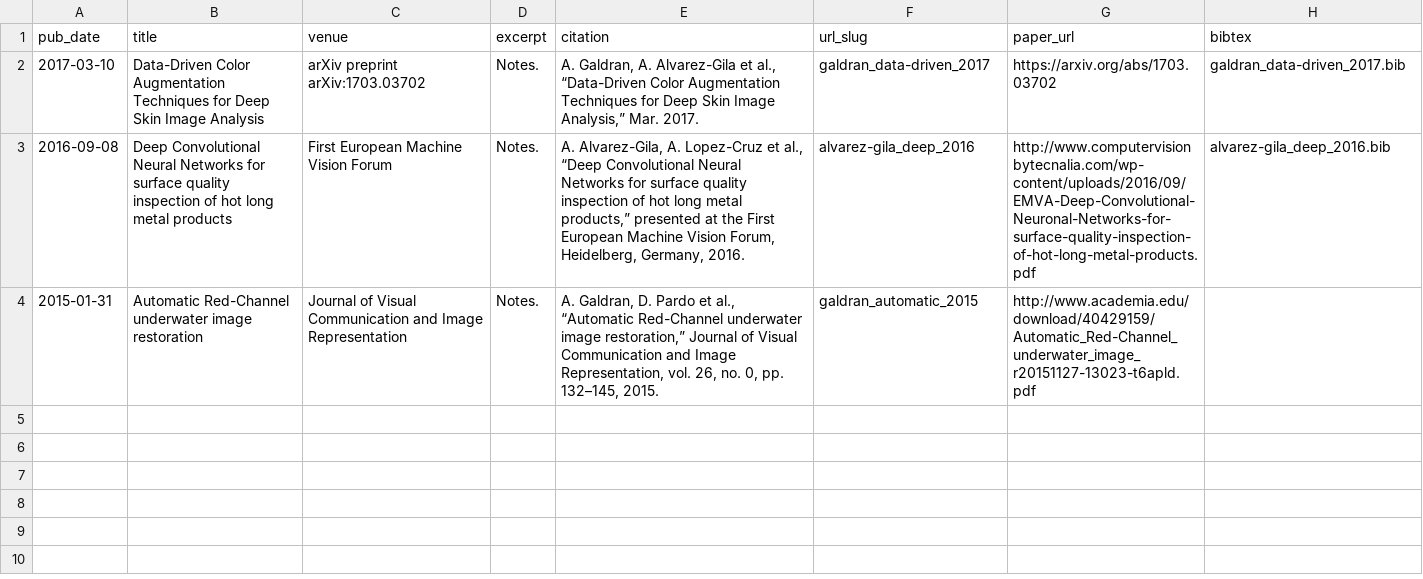
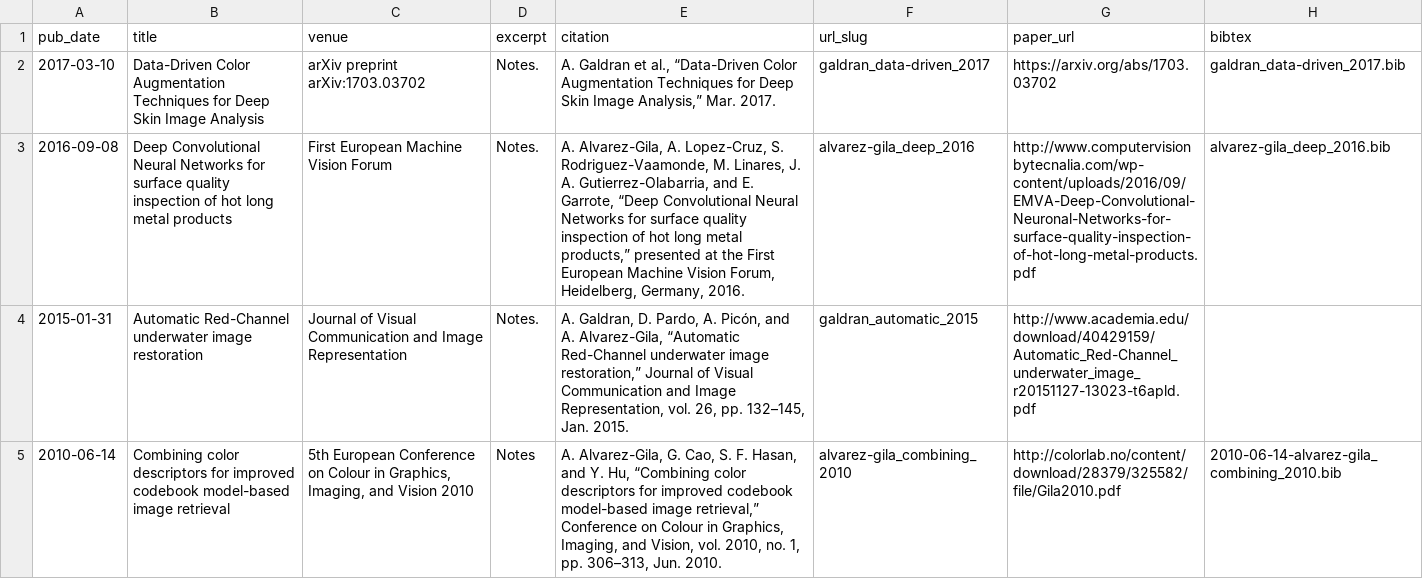
Before and after one commit to aitorshuffle/aitorshuffle.github.io, a TSV file: markdown_generator/publications.tsv, drawn as a sheet; the diff names each change by its address in the sheet, - before the commit and + after, or states it on an @@ line.

Commit message:
Updated publications

```diff
--- a/markdown_generator/publications.tsv
+++ b/markdown_generator/publications.tsv
-E2 (citation): A. Galdran, A. Alvarez-Gila et al.,…
+E2 (citation): A. Galdran et al.,…
-E3 (citation): …Alvarez-Gila, A. Lopez-Cruz et al., “Deep Convolutional…
+E3 (citation): …Alvarez-Gila, A. Lopez-Cruz, S. Rodriguez-Vaamonde, M. Linares, J. A. Gutierrez-Olabarria, and E. Garrote, “Deep Convolutional…
-E4 (citation): …Galdran, D. Pardo et al., “Automatic Red-Channel underwater image restoration,” Journal of Visual Communication and Image Representation, vol. 26, no. 0, pp. 132–145, 2015.
+E4 (citation): …Galdran, D. Pardo, A. Picón, and A. Alvarez-Gila, “Automatic Red-Channel underwater image restoration,” Journal of Visual Communication and Image Representation, vol. 26, pp. 132–145, Jan. 2015.
+row 5: 2010-06-14 | Combining color descriptors for improved codebook model-based image retrieval | 5th European Conference on Colour in Graphics, Imaging, and Vision 2010 | Notes | A. Alvarez-Gila, G. Cao, S. F. Hasan, and Y. Hu, “Combining color descriptors for improved codebook model-based image retrieval,” Conference on Colour in Graphics, Imaging, and Vision, vol. 2010, no. 1, pp. 306–313, Jun. 2010. | alvarez-gila_combining_2010 | http://colorlab.no/content/download/28379/325582/file/Gila2010.pdf | 2010-06-14-alvarez-gila_combining_2010.bib
```
Also changed, not shown: 5 other files.
